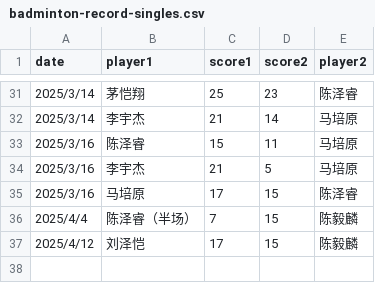
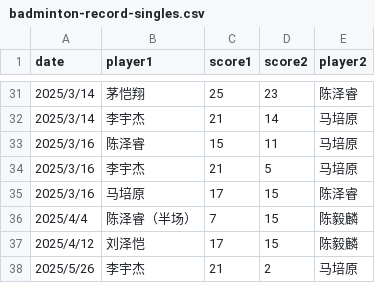
Before and after one commit to x10chenyilin/x10chenyilin.github.io, a CSV file: badminton/data/badminton-record-singles.csv, drawn as a sheet; only a part is shown, gaps mark what is left out.

```diff
--- a/badminton/data/badminton-record-singles.csv
+++ b/badminton/data/badminton-record-singles.csv
@@ -37 +37,2 @@
 2025/4/12,刘泽恺,17,15,陈毅麟
+2025/5/26,李宇杰,21,2,马培原
```
Also changed, not shown: badminton/data/badminton-record-doubles.csv, 2 other files.
